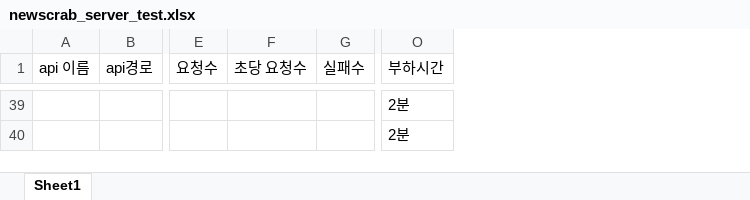
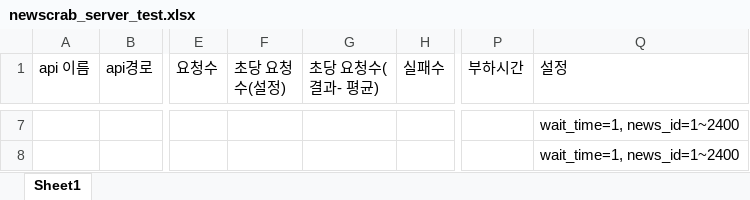
Before and after one commit to guniFF/ServerTest, an Excel workbook: newscrab/newscrab_server_test.xlsx, sheet Sheet1, drawn as a sheet; only a part is shown, gaps mark what is left out; values as stored, in another font and other column widths than the file's, no borders; removed rows and columns are numbered as before the commit, all else as after; the diff covers the shown part only; the diff names each change by its address in the sheet, - before the commit and + after, or states it on an @@ line.

```diff
--- a/newscrab/newscrab_server_test.xlsx (sheet Sheet1)
+++ b/newscrab/newscrab_server_test.xlsx (sheet Sheet1)
-column F (초당 요청수), empty
+column F (초당 요청수(설정)), empty
+column G (초당 요청수(결과- 평균)), empty
+column Q (설정), rows 7-8: wait_time=1, news_id=1~2400 | wait_time=1, news_id=1~2400
-P7:P8 (부하시간): 2분
+P7:P8 (부하시간): (empty)
```
Also changed, not shown: 5 added rows and 37 removed rows elsewhere in this sheet, 2 other files.
